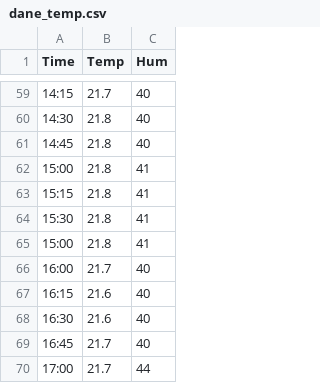
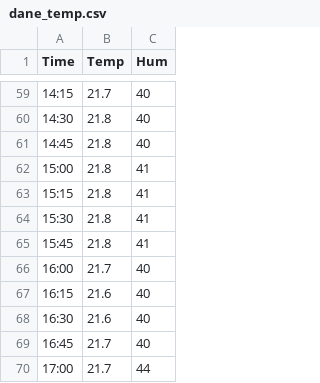
Before and after one commit to majaszymajda/Internet_Rzeczy, a CSV file: lista3/Dane/dane_temp.csv, drawn as a sheet; only a part is shown, gaps mark what is left out.

Commit message:
poprawione dane

```diff
--- a/lista3/Dane/dane_temp.csv
+++ b/lista3/Dane/dane_temp.csv
@@ -64,3 +64,3 @@ Time;Temp;Hum
 15:30;21.8;41
-15:00;21.8;41
+15:45;21.8;41
 16:00;21.7;40
```
